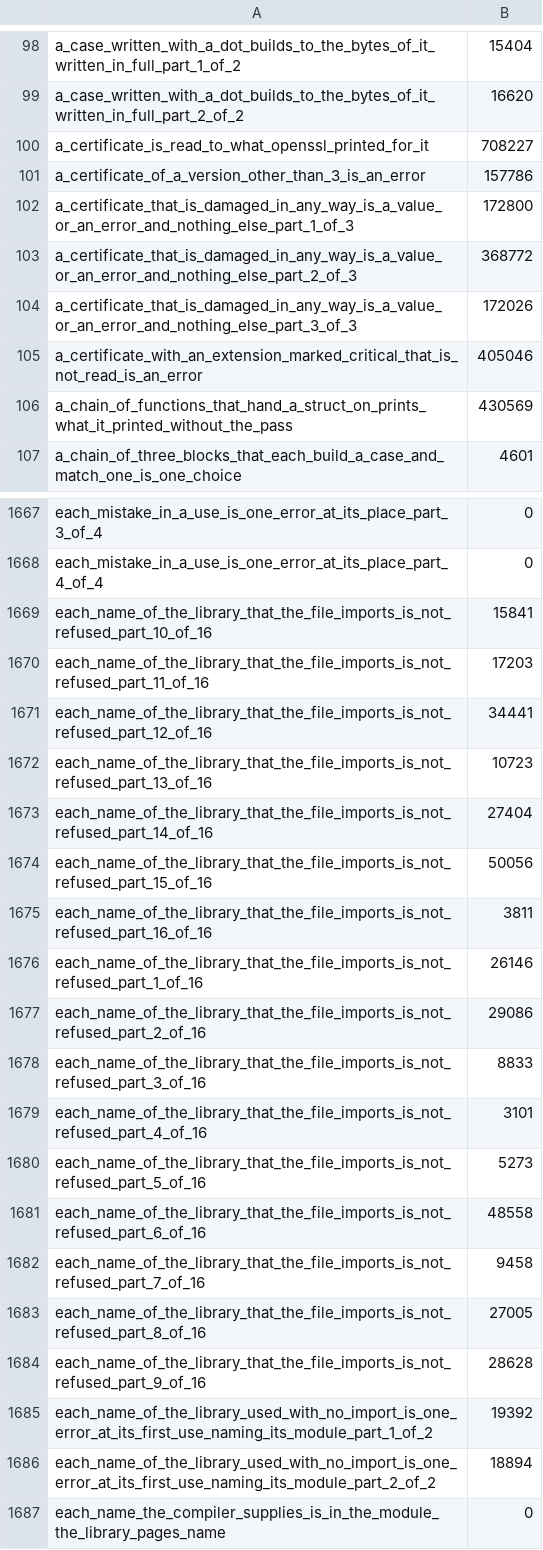
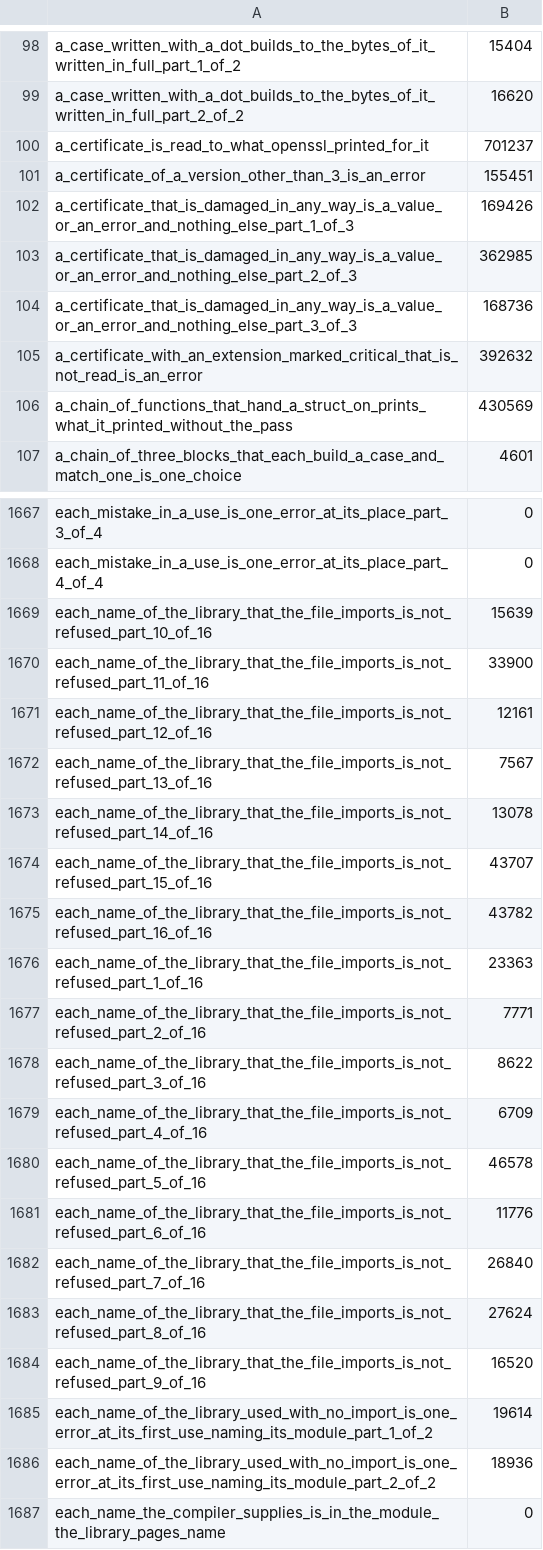
Before and after one commit to smith-ai-lab/smith-lang, a CSV file: steps.csv, drawn as a sheet; only a part is shown, gaps mark what is left out; the diff covers the shown part only.

```diff
--- a/steps.csv
+++ b/steps.csv
@@ -99,8 +99,8 @@ a_case_written_with_a_dot_builds_to_the_bytes_of_it_written_in_full_part_1_of_2,
 a_case_written_with_a_dot_builds_to_the_bytes_of_it_written_in_full_part_2_of_2,16620
-a_certificate_is_read_to_what_openssl_printed_for_it,708227
-a_certificate_of_a_version_other_than_3_is_an_error,157786
-a_certificate_that_is_damaged_in_any_way_is_a_value_or_an_error_and_nothing_else_part_1_of_3,172800
-a_certificate_that_is_damaged_in_any_way_is_a_value_or_an_error_and_nothing_else_part_2_of_3,368772
-a_certificate_that_is_damaged_in_any_way_is_a_value_or_an_error_and_nothing_else_part_3_of_3,172026
-a_certificate_with_an_extension_marked_critical_that_is_not_read_is_an_error,405046
+a_certificate_is_read_to_what_openssl_printed_for_it,701237
+a_certificate_of_a_version_other_than_3_is_an_error,155451
+a_certificate_that_is_damaged_in_any_way_is_a_value_or_an_error_and_nothing_else_part_1_of_3,169426
+a_certificate_that_is_damaged_in_any_way_is_a_value_or_an_error_and_nothing_else_part_2_of_3,362985
+a_certificate_that_is_damaged_in_any_way_is_a_value_or_an_error_and_nothing_else_part_3_of_3,168736
+a_certificate_with_an_extension_marked_critical_that_is_not_read_is_an_error,392632
 a_chain_of_functions_that_hand_a_struct_on_prints_what_it_printed_without_the_pass,430569
@@ -1668,20 +1668,20 @@ each_mistake_in_a_use_is_one_error_at_its_place_part_3_of_4,0
 each_mistake_in_a_use_is_one_error_at_its_place_part_4_of_4,0
-each_name_of_the_library_that_the_file_imports_is_not_refused_part_10_of_16,15841
-each_name_of_the_library_that_the_file_imports_is_not_refused_part_11_of_16,17203
-each_name_of_the_library_that_the_file_imports_is_not_refused_part_12_of_16,34441
-each_name_of_the_library_that_the_file_imports_is_not_refused_part_13_of_16,10723
-each_name_of_the_library_that_the_file_imports_is_not_refused_part_14_of_16,27404
-each_name_of_the_library_that_the_file_imports_is_not_refused_part_15_of_16,50056
-each_name_of_the_library_that_the_file_imports_is_not_refused_part_16_of_16,3811
-each_name_of_the_library_that_the_file_imports_is_not_refused_part_1_of_16,26146
-each_name_of_the_library_that_the_file_imports_is_not_refused_part_2_of_16,29086
-each_name_of_the_library_that_the_file_imports_is_not_refused_part_3_of_16,8833
-each_name_of_the_library_that_the_file_imports_is_not_refused_part_4_of_16,3101
-each_name_of_the_library_that_the_file_imports_is_not_refused_part_5_of_16,5273
-each_name_of_the_library_that_the_file_imports_is_not_refused_part_6_of_16,48558
-each_name_of_the_library_that_the_file_imports_is_not_refused_part_7_of_16,9458
-each_name_of_the_library_that_the_file_imports_is_not_refused_part_8_of_16,27005
-each_name_of_the_library_that_the_file_imports_is_not_refused_part_9_of_16,28628
-each_name_of_the_library_used_with_no_import_is_one_error_at_its_first_use_naming_its_module_part_1_of_2,19392
-each_name_of_the_library_used_with_no_import_is_one_error_at_its_first_use_naming_its_module_part_2_of_2,18894
+each_name_of_the_library_that_the_file_imports_is_not_refused_part_10_of_16,15639
+each_name_of_the_library_that_the_file_imports_is_not_refused_part_11_of_16,33900
+each_name_of_the_library_that_the_file_imports_is_not_refused_part_12_of_16,12161
+each_name_of_the_library_that_the_file_imports_is_not_refused_part_13_of_16,7567
+each_name_of_the_library_that_the_file_imports_is_not_refused_part_14_of_16,13078
+each_name_of_the_library_that_the_file_imports_is_not_refused_part_15_of_16,43707
+each_name_of_the_library_that_the_file_imports_is_not_refused_part_16_of_16,43782
+each_name_of_the_library_that_the_file_imports_is_not_refused_part_1_of_16,23363
+each_name_of_the_library_that_the_file_imports_is_not_refused_part_2_of_16,7771
+each_name_of_the_library_that_the_file_imports_is_not_refused_part_3_of_16,8622
+each_name_of_the_library_that_the_file_imports_is_not_refused_part_4_of_16,6709
+each_name_of_the_library_that_the_file_imports_is_not_refused_part_5_of_16,46578
+each_name_of_the_library_that_the_file_imports_is_not_refused_part_6_of_16,11776
+each_name_of_the_library_that_the_file_imports_is_not_refused_part_7_of_16,26840
+each_name_of_the_library_that_the_file_imports_is_not_refused_part_8_of_16,27624
+each_name_of_the_library_that_the_file_imports_is_not_refused_part_9_of_16,16520
+each_name_of_the_library_used_with_no_import_is_one_error_at_its_first_use_naming_its_module_part_1_of_2,19614
+each_name_of_the_library_used_with_no_import_is_one_error_at_its_first_use_naming_its_module_part_2_of_2,18936
 each_name_the_compiler_supplies_is_in_the_module_the_library_pages_name,0
```
Also changed, not shown: 1 added row and 24 edited cells elsewhere in this file, 1 other file.
